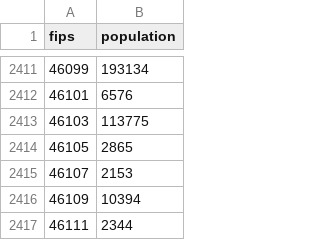
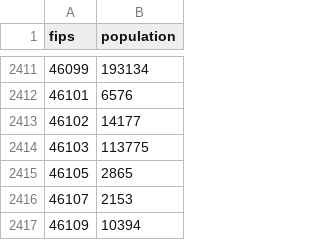
Before and after one commit to praveenmph/covid-19-data, a CSV file: pop_est_2019.csv, drawn as a sheet; only a part is shown, gaps mark what is left out; the shorter side is filled out with more unchanged rows.

```diff
--- a/pop_est_2019.csv
+++ b/pop_est_2019.csv
@@ -2412,2 +2412,3 @@ fips,population
 46101,6576
+46102,14177
 46103,113775
```
Also changed, not shown: co_fips.csv.
